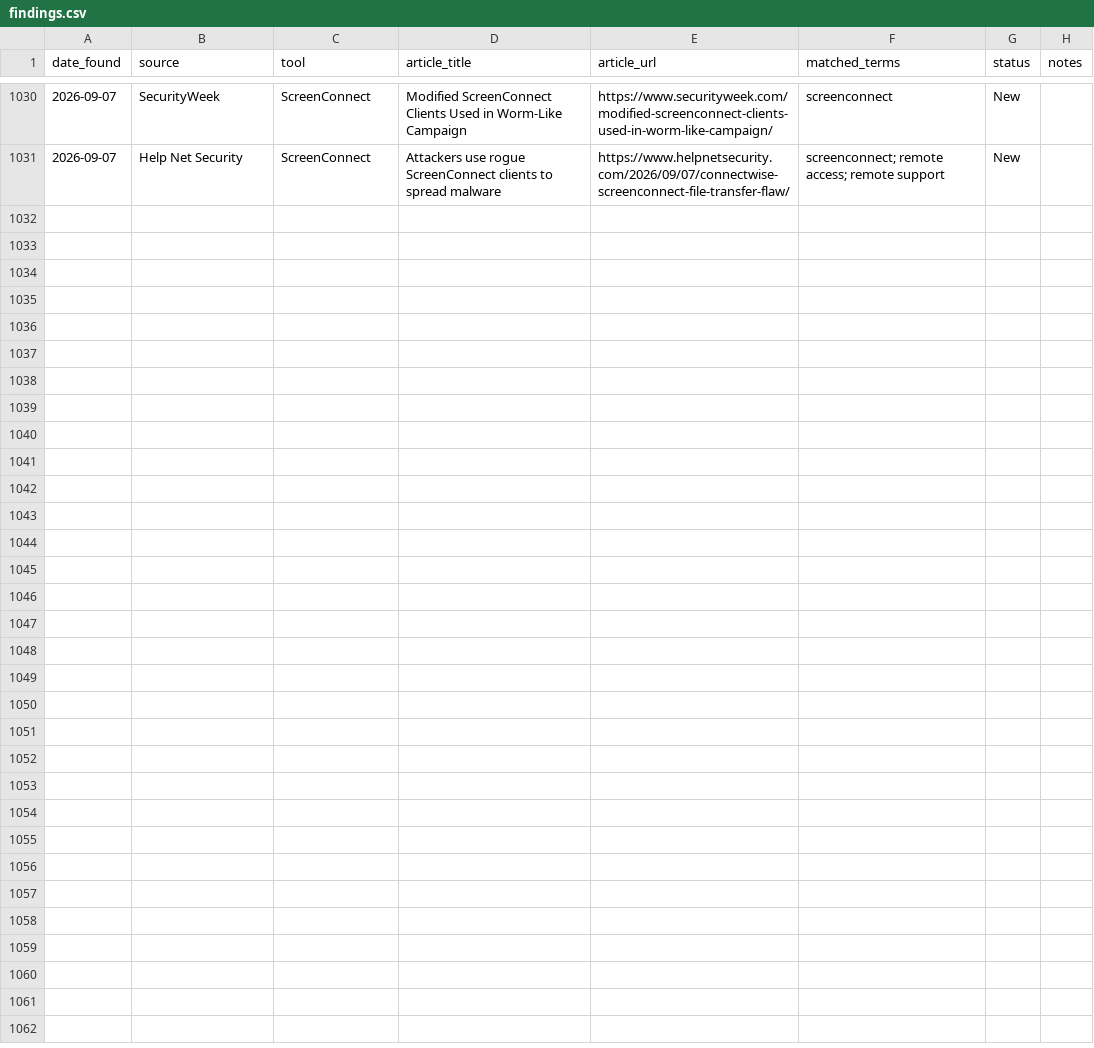
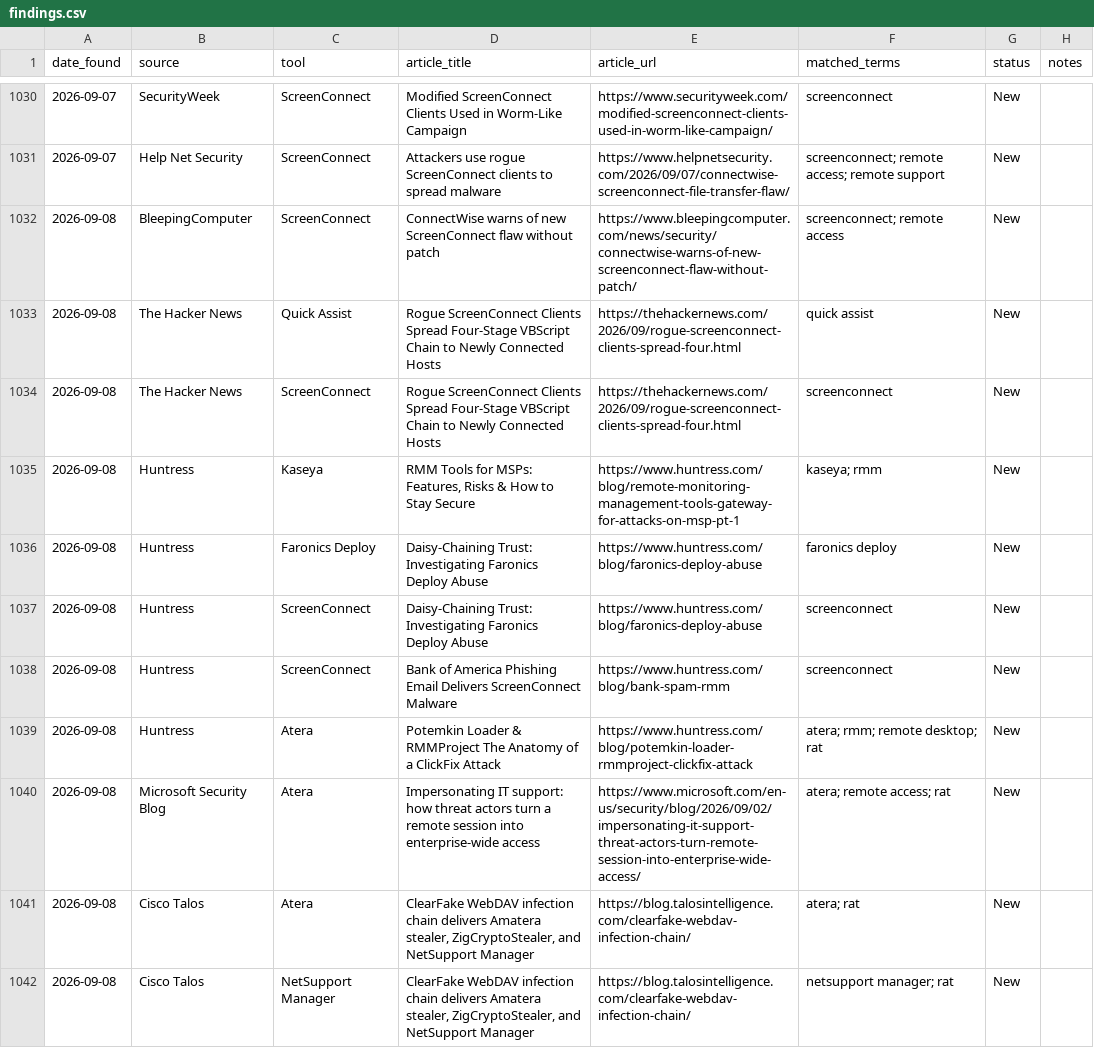
Before and after one commit to Threat-Hunting-Journal/RMM-Tool-Tracking, a CSV file: findings.csv, drawn as a sheet; only a part is shown, gaps mark what is left out; the diff covers the shown part only; the diff names each change by its address in the sheet, - before the commit and + after, or states it on an @@ line.

```diff
--- a/findings.csv
+++ b/findings.csv
+row 1032: 2026-09-08 | BleepingComputer | ScreenConnect | ConnectWise warns of new ScreenConnect flaw without patch | https://www.bleepingcomputer.com/news/security/connectwise-warns-of-new-screenconnect-flaw-without-patch/ | screenconnect; remote access | New
+row 1033: 2026-09-08 | The Hacker News | Quick Assist | Rogue ScreenConnect Clients Spread Four-Stage VBScript Chain to Newly Connected Hosts | https://thehackernews.com/2026/09/rogue-screenconnect-clients-spread-four.html | quick assist | New
+row 1034: 2026-09-08 | The Hacker News | ScreenConnect | Rogue ScreenConnect Clients Spread Four-Stage VBScript Chain to Newly Connected Hosts | https://thehackernews.com/2026/09/rogue-screenconnect-clients-spread-four.html | screenconnect | New
+row 1035: 2026-09-08 | Huntress | Kaseya | RMM Tools for MSPs: Features, Risks & How to Stay Secure | https://www.huntress.com/blog/remote-monitoring-management-tools-gateway-for-attacks-on-msp-pt-1 | kaseya; rmm | New
+row 1036: 2026-09-08 | Huntress | Faronics Deploy | Daisy-Chaining Trust: Investigating Faronics Deploy Abuse | https://www.huntress.com/blog/faronics-deploy-abuse | faronics deploy | New
+row 1037: 2026-09-08 | Huntress | ScreenConnect | Daisy-Chaining Trust: Investigating Faronics Deploy Abuse | https://www.huntress.com/blog/faronics-deploy-abuse | screenconnect | New
+row 1038: 2026-09-08 | Huntress | ScreenConnect | Bank of America Phishing Email Delivers ScreenConnect Malware | https://www.huntress.com/blog/bank-spam-rmm | screenconnect | New
+row 1039: 2026-09-08 | Huntress | Atera | Potemkin Loader & RMMProject The Anatomy of a ClickFix Attack | https://www.huntress.com/blog/potemkin-loader-rmmproject-clickfix-attack | atera; rmm; remote desktop; rat | New
+row 1040: 2026-09-08 | Microsoft Security Blog | Atera | Impersonating IT support: how threat actors turn a remote session into enterprise-wide access | https://www.microsoft.com/en-us/security/blog/2026/09/02/impersonating-it-support-threat-actors-turn-remote-session-into-enterprise-wide-access/ | atera; remote access; rat | New
+row 1041: 2026-09-08 | Cisco Talos | Atera | ClearFake WebDAV infection chain delivers Amatera stealer, ZigCryptoStealer, and NetSupport Manager | https://blog.talosintelligence.com/clearfake-webdav-infection-chain/ | atera; rat | New
+row 1042: 2026-09-08 | Cisco Talos | NetSupport Manager | ClearFake WebDAV infection chain delivers Amatera stealer, ZigCryptoStealer, and NetSupport Manager | https://blog.talosintelligence.com/clearfake-webdav-infection-chain/ | netsupport manager; rat | New
```
Also changed, not shown: 11 added rows elsewhere in this file, docs/findings.csv, docs/tool_summary.csv, 1 other file.
